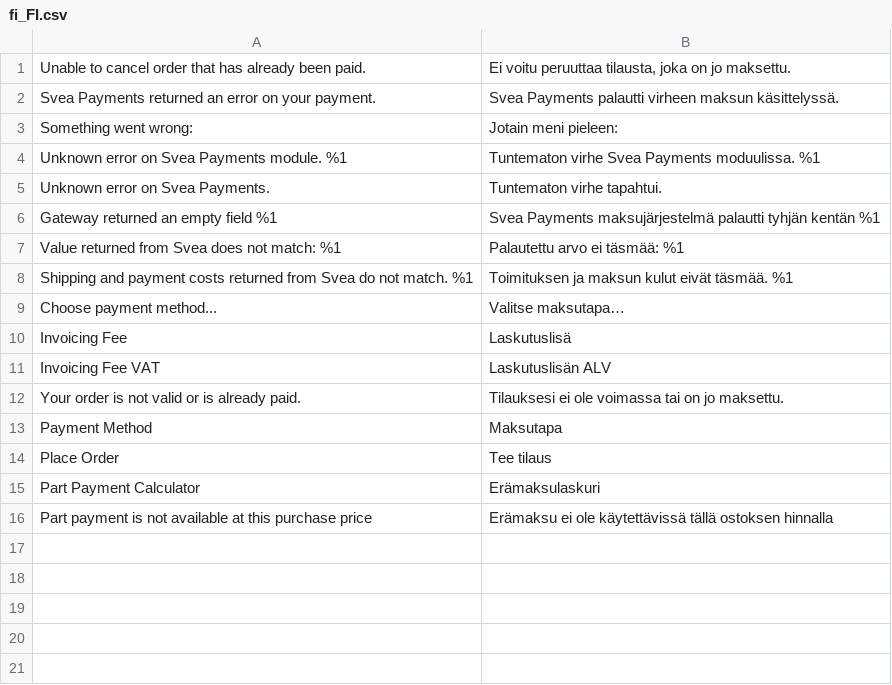
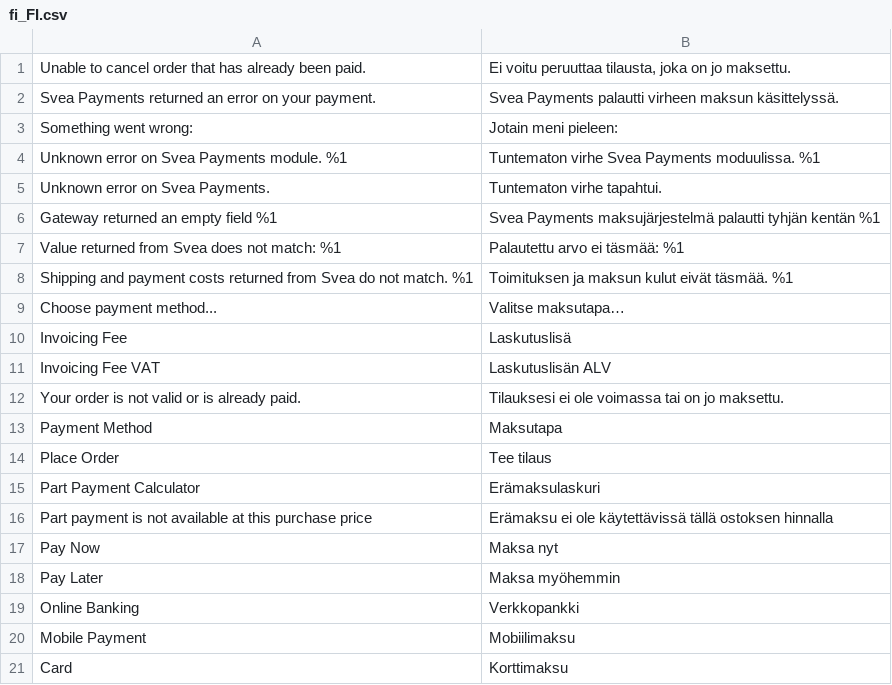
Before and after one commit to maksuturva/magento2_svea_payments, a CSV file: i18n/fi_FI.csv, drawn as a sheet.

Commit message:
FACELIFT - First implementation (allows selecting what payment methods are shown in each subgroup, and naming the subgroups in the Payment Methods Configuration in Magento Admin)

```diff
--- a/i18n/fi_FI.csv
+++ b/i18n/fi_FI.csv
@@ -16 +16,6 @@
 "Part payment is not available at this purchase price","Erämaksu ei ole käytettävissä tällä ostoksen hinnalla"
+"Pay Now","Maksa nyt"
+"Pay Later","Maksa myöhemmin"
+"Online Banking","Verkkopankki"
+"Mobile Payment","Mobiilimaksu"
+"Card","Korttimaksu"
```
Also changed, not shown: i18n/et_EE.csv, i18n/no_NO.csv, 9 other files.
